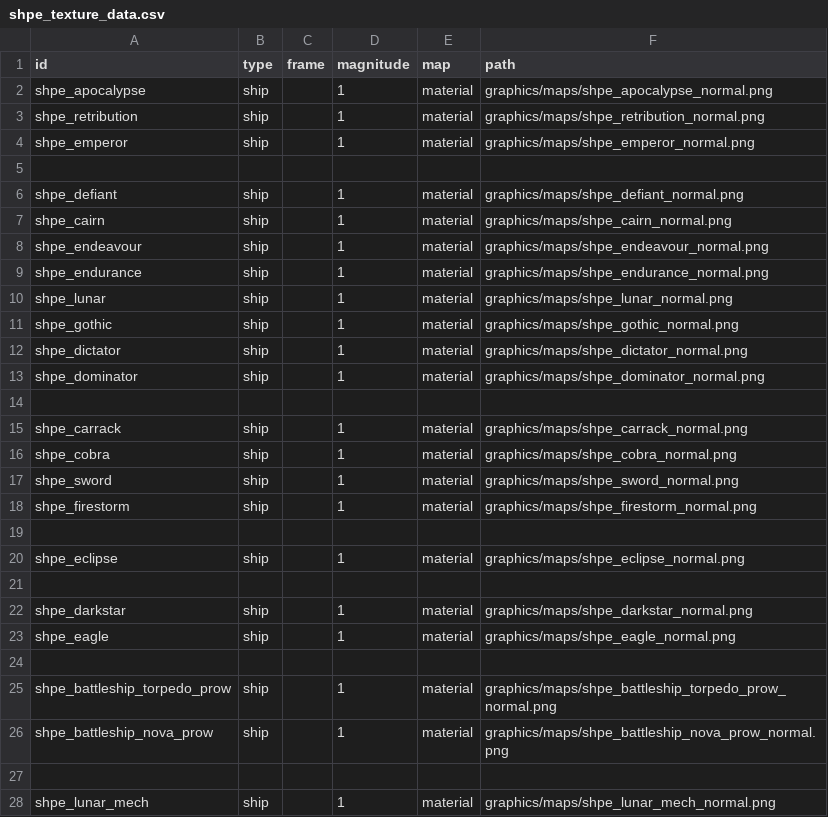
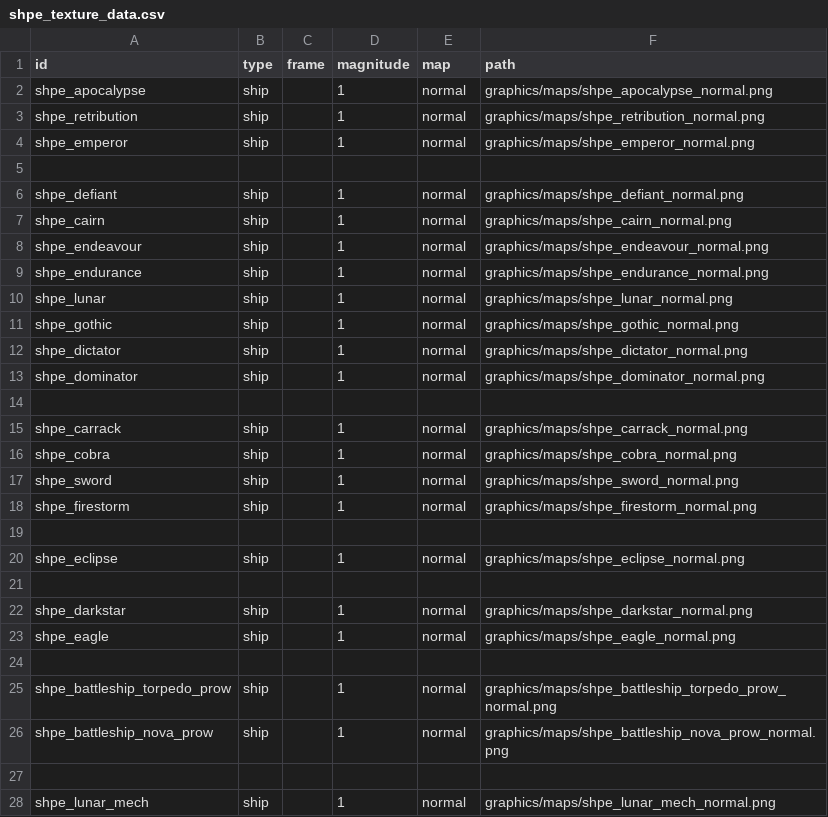
Before and after one commit to mok-slyk/Starhammer_40k_Persean_Expedition, a CSV file: data/lights/shpe_texture_data.csv, drawn as a sheet; only a part is shown; the diff covers the shown part only.

```diff
--- a/data/lights/shpe_texture_data.csv
+++ b/data/lights/shpe_texture_data.csv
@@ -1,28 +1,28 @@
 id,type,frame,magnitude,map,path
-shpe_apocalypse,ship,,1,material,graphics/maps/shpe_apocalypse_normal.png
-shpe_retribution,ship,,1,material,graphics/maps/shpe_retribution_normal.png
-shpe_emperor,ship,,1,material,graphics/maps/shpe_emperor_normal.png
+shpe_apocalypse,ship,,1,normal,graphics/maps/shpe_apocalypse_normal.png
+shpe_retribution,ship,,1,normal,graphics/maps/shpe_retribution_normal.png
+shpe_emperor,ship,,1,normal,graphics/maps/shpe_emperor_normal.png
 ,,,,,
-shpe_defiant,ship,,1,material,graphics/maps/shpe_defiant_normal.png
-shpe_cairn,ship,,1,material,graphics/maps/shpe_cairn_normal.png
-shpe_endeavour,ship,,1,material,graphics/maps/shpe_endeavour_normal.png
-shpe_endurance,ship,,1,material,graphics/maps/shpe_endurance_normal.png
-shpe_lunar,ship,,1,material,graphics/maps/shpe_lunar_normal.png
-shpe_gothic,ship,,1,material,graphics/maps/shpe_gothic_normal.png
-shpe_dictator,ship,,1,material,graphics/maps/shpe_dictator_normal.png
-shpe_dominator,ship,,1,material,graphics/maps/shpe_dominator_normal.png
+shpe_defiant,ship,,1,normal,graphics/maps/shpe_defiant_normal.png
+shpe_cairn,ship,,1,normal,graphics/maps/shpe_cairn_normal.png
+shpe_endeavour,ship,,1,normal,graphics/maps/shpe_endeavour_normal.png
+shpe_endurance,ship,,1,normal,graphics/maps/shpe_endurance_normal.png
+shpe_lunar,ship,,1,normal,graphics/maps/shpe_lunar_normal.png
+shpe_gothic,ship,,1,normal,graphics/maps/shpe_gothic_normal.png
+shpe_dictator,ship,,1,normal,graphics/maps/shpe_dictator_normal.png
+shpe_dominator,ship,,1,normal,graphics/maps/shpe_dominator_normal.png
 ,,,,,
-shpe_carrack,ship,,1,material,graphics/maps/shpe_carrack_normal.png
-shpe_cobra,ship,,1,material,graphics/maps/shpe_cobra_normal.png
-shpe_sword,ship,,1,material,graphics/maps/shpe_sword_normal.png
-shpe_firestorm,ship,,1,material,graphics/maps/shpe_firestorm_normal.png
+shpe_carrack,ship,,1,normal,graphics/maps/shpe_carrack_normal.png
+shpe_cobra,ship,,1,normal,graphics/maps/shpe_cobra_normal.png
+shpe_sword,ship,,1,normal,graphics/maps/shpe_sword_normal.png
+shpe_firestorm,ship,,1,normal,graphics/maps/shpe_firestorm_normal.png
 ,,,,,
-shpe_eclipse,ship,,1,material,graphics/maps/shpe_eclipse_normal.png
+shpe_eclipse,ship,,1,normal,graphics/maps/shpe_eclipse_normal.png
 ,,,,,
-shpe_darkstar,ship,,1,material,graphics/maps/shpe_darkstar_normal.png
-shpe_eagle,ship,,1,material,graphics/maps/shpe_eagle_normal.png
+shpe_darkstar,ship,,1,normal,graphics/maps/shpe_darkstar_normal.png
+shpe_eagle,ship,,1,normal,graphics/maps/shpe_eagle_normal.png
 ,,,,,
-shpe_battleship_torpedo_prow,ship,,1,material,graphics/maps/shpe_battleship_torpedo_prow_normal.png
-shpe_battleship_nova_prow,ship,,1,material,graphics/maps/shpe_battleship_nova_prow_normal.png
+shpe_battleship_torpedo_prow,ship,,1,normal,graphics/maps/shpe_battleship_torpedo_prow_normal.png
+shpe_battleship_nova_prow,ship,,1,normal,graphics/maps/shpe_battleship_nova_prow_normal.png
 ,,,,,
-shpe_lunar_mech,ship,,1,material,graphics/maps/shpe_lunar_mech_normal.png
+shpe_lunar_mech,ship,,1,normal,graphics/maps/shpe_lunar_mech_normal.png
```
Also changed, not shown: 16 edited cells elsewhere in this file, data/hullmods/hull_mods.csv, 15 other files.
